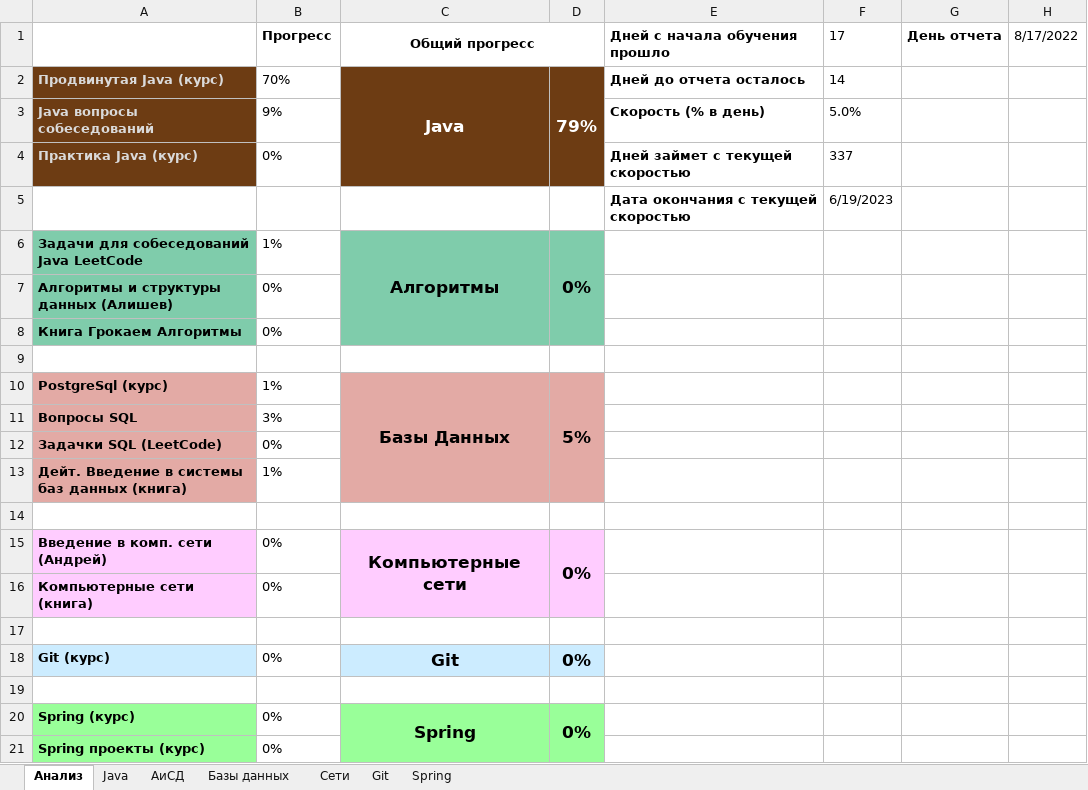
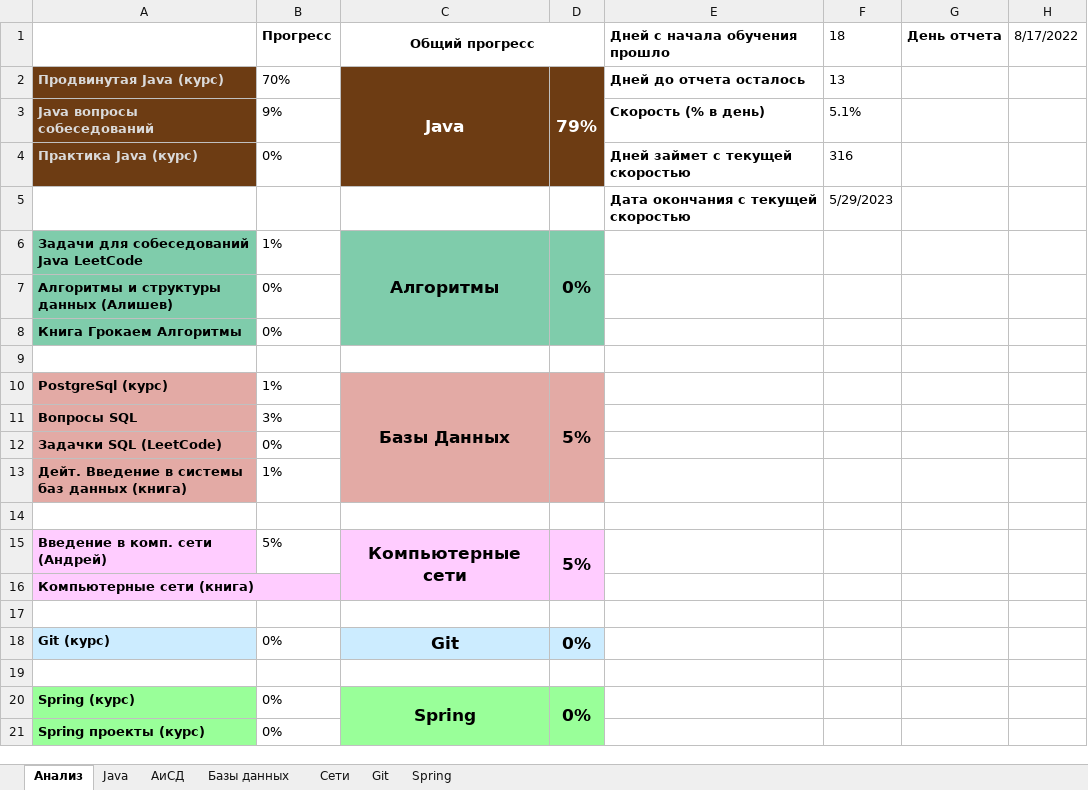
Before and after one commit to Shilaev/Java-Backend, an Excel workbook: JavaBackend_progres.xlsx, sheet Анализ, drawn as a sheet; only a part is shown; values as stored, in another font and other column widths than the file's, no borders; charts and pictures not drawn; the diff names each change by its address in the sheet, - before the commit and + after, or states it on an @@ line.

```diff
--- a/JavaBackend_progres.xlsx (sheet Анализ)
+++ b/JavaBackend_progres.xlsx (sheet Анализ)
-F1: 17
+F1: 18
-F2 (18): 14
+F2 (18): 13
-F3 (18): 5.0%
+F3 (18): 5.1%
-F4 (18): 337
+F4 (18): 316
-F5 (18): 6/19/2023
+F5 (18): 5/29/2023
-B15 (Прогресс): 0%
+B15 (Прогресс): 5%
-D15: 0%
+D15: 5%
-B16 (Прогресс): 0%
+B16 (Прогресс): (empty)
```
Also changed, not shown: sheet Сети, charts or pictures, 15 other files.
